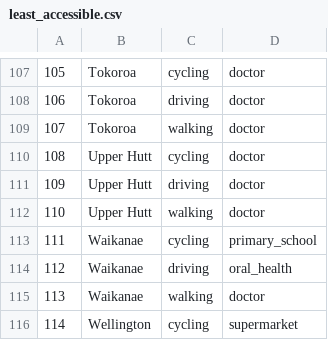
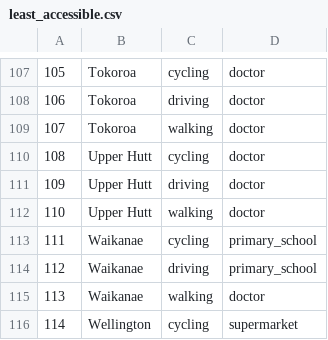
Before and after one commit to urutau-nz/x-minute-city, a CSV file: data/results/least_accessible.csv, drawn as a sheet; only a part is shown, gaps mark what is left out.

```diff
--- a/data/results/least_accessible.csv
+++ b/data/results/least_accessible.csv
@@ -113,3 +113,3 @@
 111,Waikanae,cycling,primary_school
-112,Waikanae,driving,oral_health
+112,Waikanae,driving,primary_school
 113,Waikanae,walking,doctor
```
Also changed, not shown: data/results/percent_statistics.csv, data/results/statistics.csv, 40 other files.
